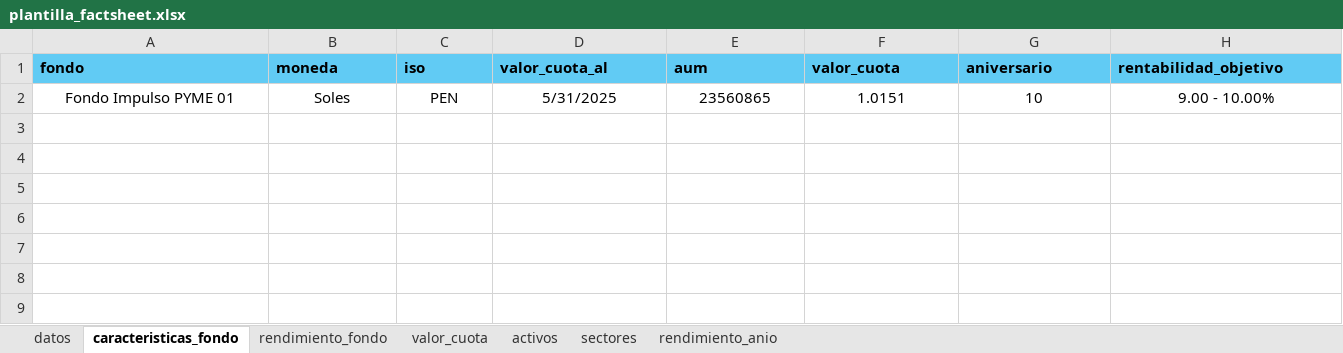
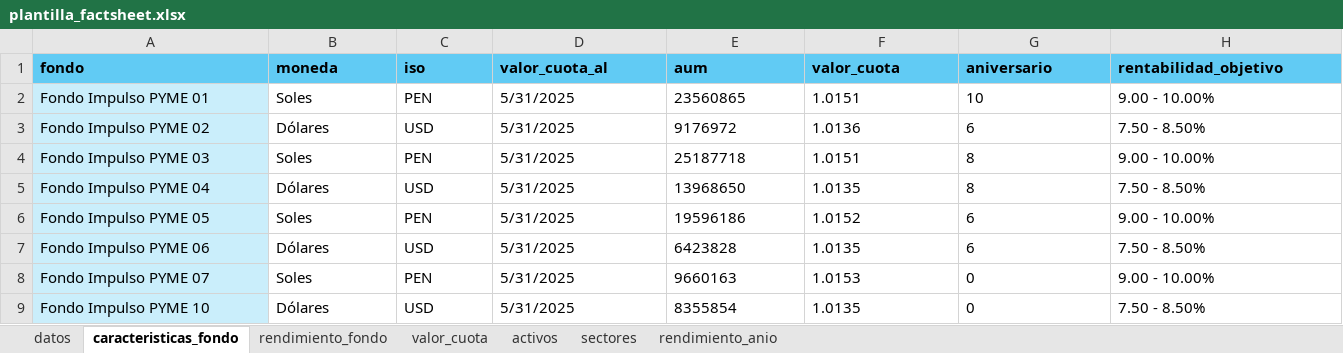
Before and after one commit to Conexa-Web/factsheet, an Excel workbook: src/assets/Plantilla/plantilla_factsheet.xlsx, sheet caracteristicas_fondo, drawn as a sheet; only a part is shown; values as stored, in another font and other column widths than the file's, no borders; rows hold the shown columns only; the diff covers the shown part only; the diff names each change by its address in the sheet, - before the commit and + after, or states it on an @@ line.

```diff
--- a/src/assets/Plantilla/plantilla_factsheet.xlsx (sheet caracteristicas_fondo)
+++ b/src/assets/Plantilla/plantilla_factsheet.xlsx (sheet caracteristicas_fondo)
-A2 fill: none
+A2 fill: #CAEEFB
-A2:H2 alignment: center
+A2:H2 alignment: left
+row 3: Fondo Impulso PYME 02 | Dólares | USD | 5/31/2025 | 9176972 | 1.0136 | 6 | 7.50 - 8.50%
+row 4: Fondo Impulso PYME 03 | Soles | PEN | 5/31/2025 | 25187718 | 1.0151 | 8 | 9.00 - 10.00%
+row 5: Fondo Impulso PYME 04 | Dólares | USD | 5/31/2025 | 13968650 | 1.0135 | 8 | 7.50 - 8.50%
+row 6: Fondo Impulso PYME 05 | Soles | PEN | 5/31/2025 | 19596186 | 1.0152 | 6 | 9.00 - 10.00%
+row 7: Fondo Impulso PYME 06 | Dólares | USD | 5/31/2025 | 6423828 | 1.0135 | 6 | 7.50 - 8.50%
+row 8: Fondo Impulso PYME 07 | Soles | PEN | 5/31/2025 | 9660163 | 1.0153 | 0 | 9.00 - 10.00%
+row 9: Fondo Impulso PYME 10 | Dólares | USD | 5/31/2025 | 8355854 | 1.0135 | 0 | 7.50 - 8.50%
```
Also changed, not shown: cell formats elsewhere in this sheet, sheet sectores, sheet activos, sheet rendimiento_fondo, sheet rendimiento_anio, sheet valor_cuota, 29 other files.
